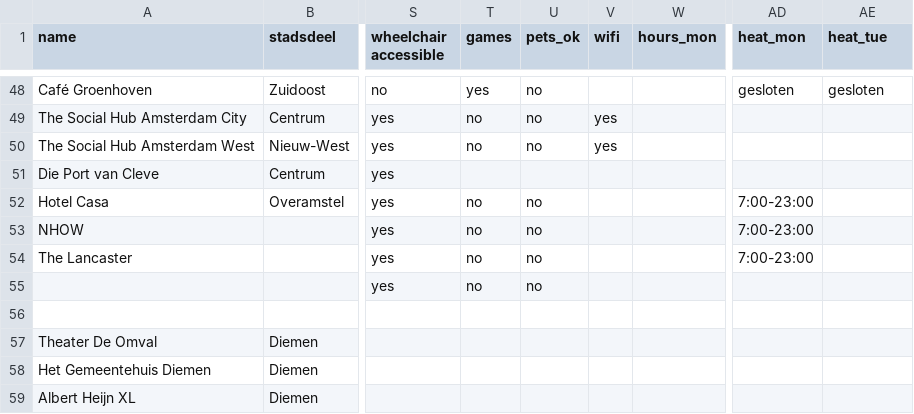
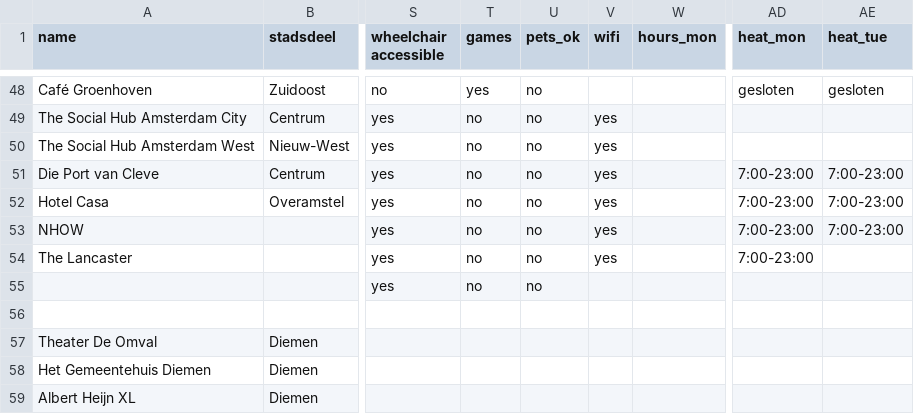
Before and after one commit to Koeltekaart/koeltekaart-amsterdam, a CSV file: data/locations.csv, drawn as a sheet; only a part is shown, gaps mark what is left out; the diff names each change by its address in the sheet, - before the commit and + after, or states it on an @@ line.

```diff
--- a/data/locations.csv
+++ b/data/locations.csv
-T51 (games): (empty)
+T51 (games): no
-U51 (pets_ok): (empty)
+U51 (pets_ok): no
-V51:V54 (wifi): (empty)
+V51:V54 (wifi): yes
-AD51 (heat_mon): (empty)
+AD51 (heat_mon): 7:00-23:00
-AE51:AE53 (heat_tue): (empty)
+AE51:AE53 (heat_tue): 7:00-23:00
```
